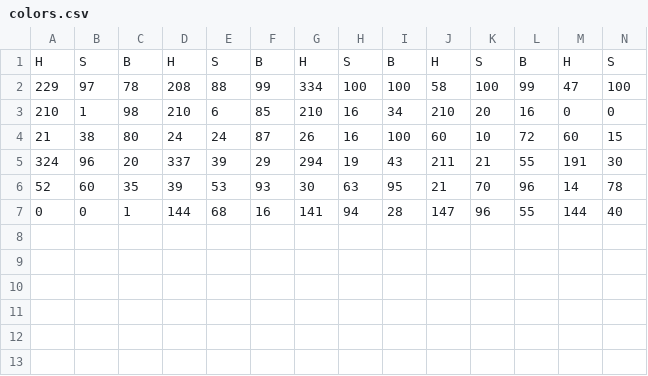
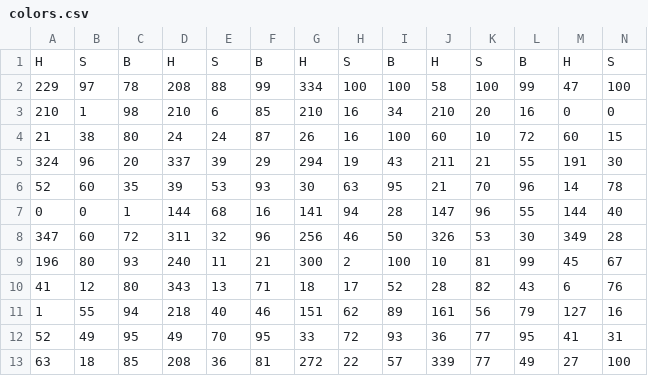
Before and after one commit to sammilam/GenerativeArt, a CSV file: colors.csv, drawn as a sheet; only a part is shown; rows hold the shown columns only; the diff names each change by its address in the sheet, - before the commit and + after, or states it on an @@ line.

```diff
--- a/colors.csv
+++ b/colors.csv
+row 8: 347 | 60 | 72 | 311 | 32 | 96 | 256 | 46 | 50 | 326 | 53 | 30 | 349 | 28
+row 9: 196 | 80 | 93 | 240 | 11 | 21 | 300 | 2 | 100 | 10 | 81 | 99 | 45 | 67
+row 10: 41 | 12 | 80 | 343 | 13 | 71 | 18 | 17 | 52 | 28 | 82 | 43 | 6 | 76
+row 11: 1 | 55 | 94 | 218 | 40 | 46 | 151 | 62 | 89 | 161 | 56 | 79 | 127 | 16
+row 12: 52 | 49 | 95 | 49 | 70 | 95 | 33 | 72 | 93 | 36 | 77 | 95 | 41 | 31
+row 13: 63 | 18 | 85 | 208 | 36 | 81 | 272 | 22 | 57 | 339 | 77 | 49 | 27 | 100
```
Also changed, not shown: 7 other files.
